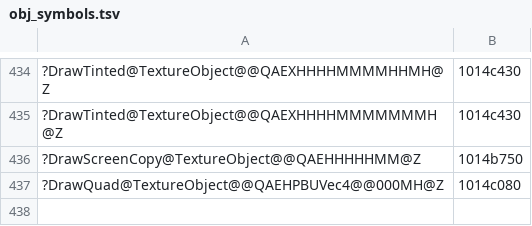
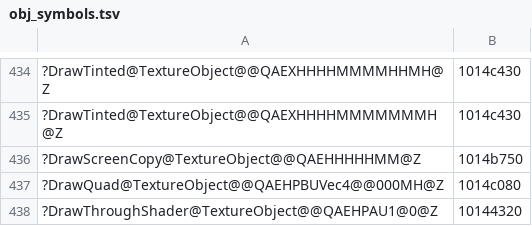
Before and after one commit to ObeseCatLord/Gurumin-Decompilation, a TSV file: decomp/obj_symbols.tsv, drawn as a sheet; only a part is shown, gaps mark what is left out; the diff names each change by its address in the sheet, - before the commit and + after, or states it on an @@ line.

```diff
--- a/decomp/obj_symbols.tsv
+++ b/decomp/obj_symbols.tsv
+row 438: ?DrawThroughShader@TextureObject@@QAEHPAU1@0@Z | 10144320
```
Also changed, not shown: symbols.tsv, 6 other files.
